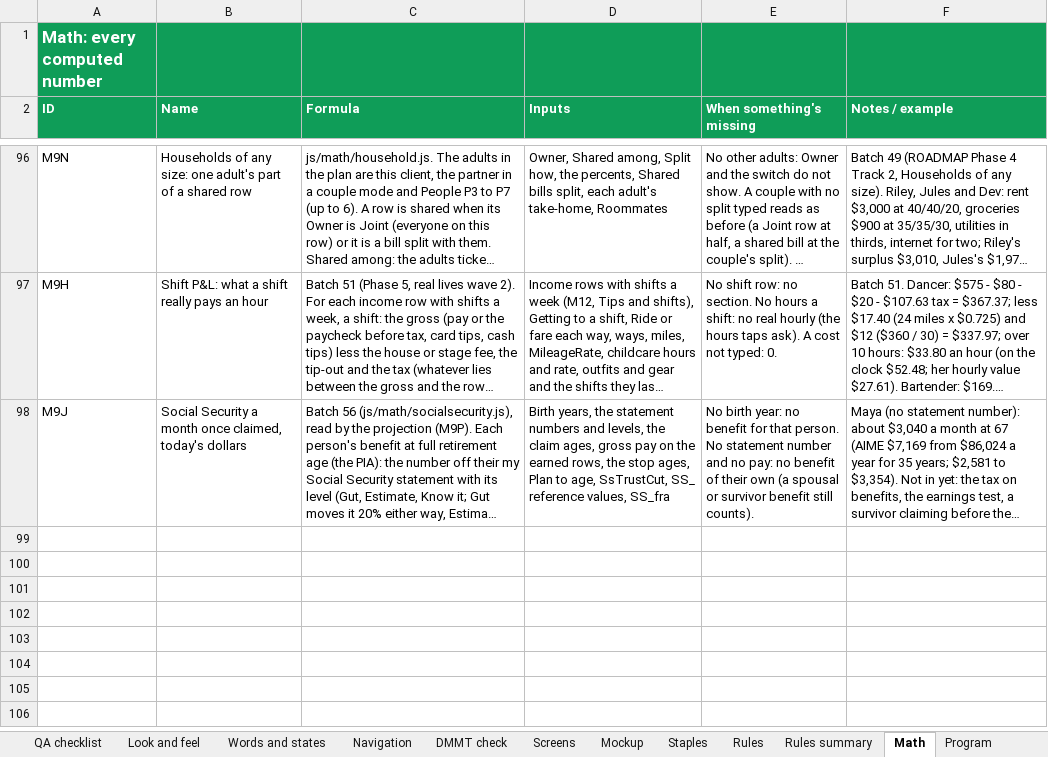
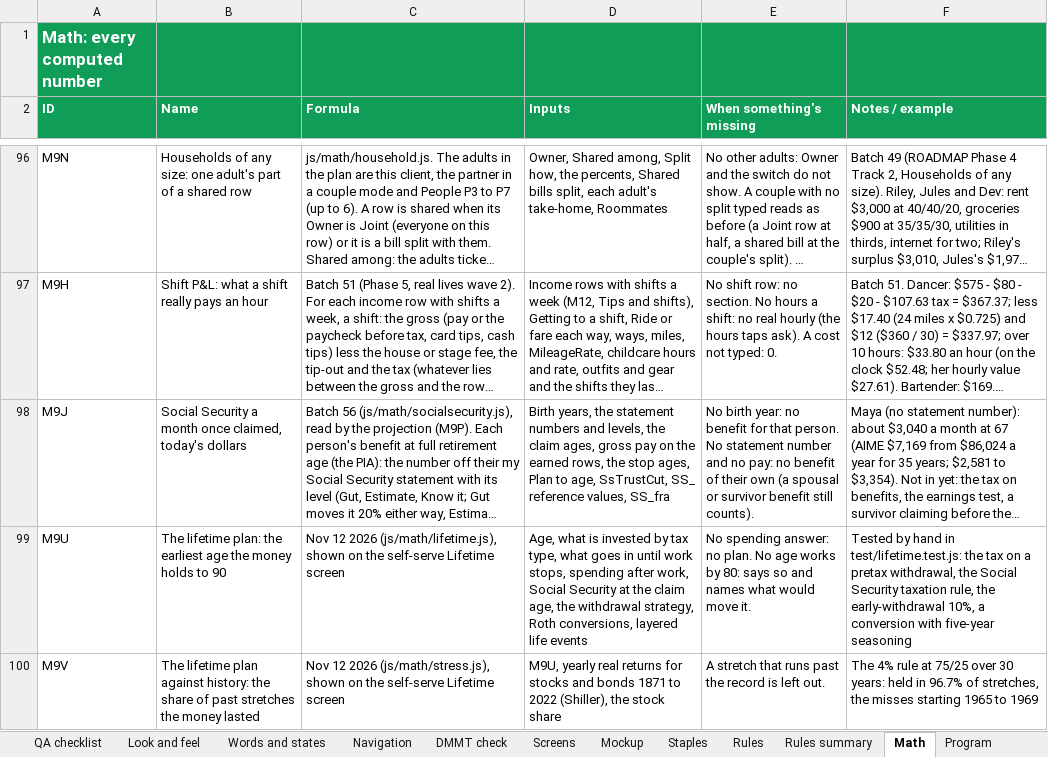
Before and after one commit to Sapphirestoneage/Slam, an Excel workbook: spec/SLAM Build Spec.xlsx, sheet Math, drawn as a sheet; only a part is shown, gaps mark what is left out; long unchanged cells end in …; values as stored, in another font and other column widths than the file's, no borders; the diff names each change by its address in the sheet, - before the commit and + after, or states it on an @@ line.

```diff
--- a/spec/SLAM Build Spec.xlsx (sheet Math)
+++ b/spec/SLAM Build Spec.xlsx (sheet Math)
+row 99: M9U | The lifetime plan: the earliest age the money holds to 90 | Nov 12 2026 (js/math/lifetime.js), shown on the self-serve Lifetime screen | Age, what is invested by tax type, what goes in until work stops, spending after work, Social Security at the claim age, the withdrawal strategy, Roth conversions, layered life events | No spending answer: no plan. No age works by 80: says so and names what would move it. | Tested by hand in test/lifetime.test.js: the tax on a pretax withdrawal, the Social Security taxation rule, the early-withdrawal 10%, a conversion with five-year seasoning
+row 100: M9V | The lifetime plan against history: the share of past stretches the money lasted | Nov 12 2026 (js/math/stress.js), shown on the self-serve Lifetime screen | M9U, yearly real returns for stocks and bonds 1871 to 2022 (Shiller), the stock share | A stretch that runs past the record is left out. | The 4% rule at 75/25 over 30 years: held in 96.7% of stretches, the misses starting 1965 to 1969
```
Also changed, not shown: 11 other files.
